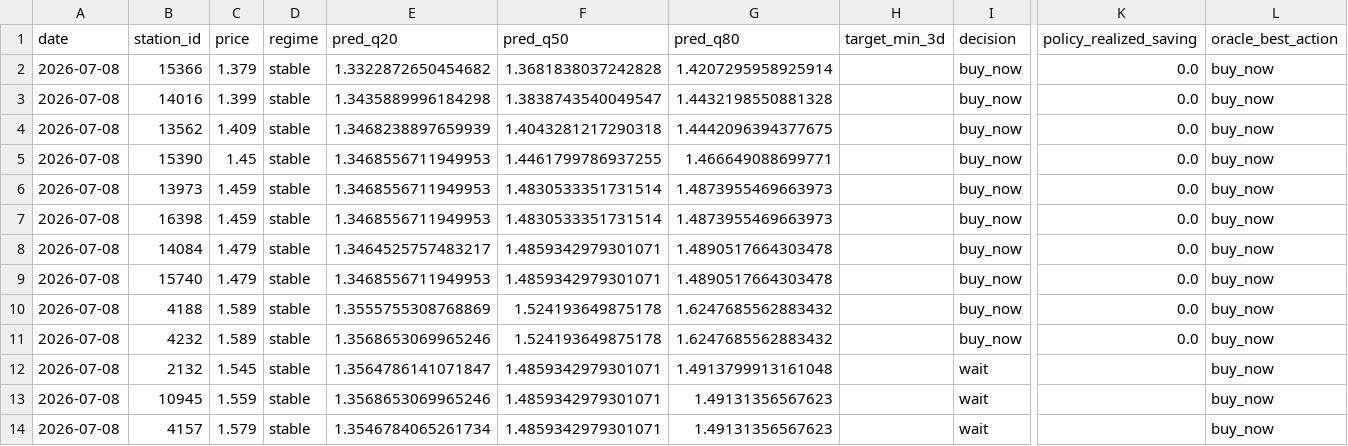
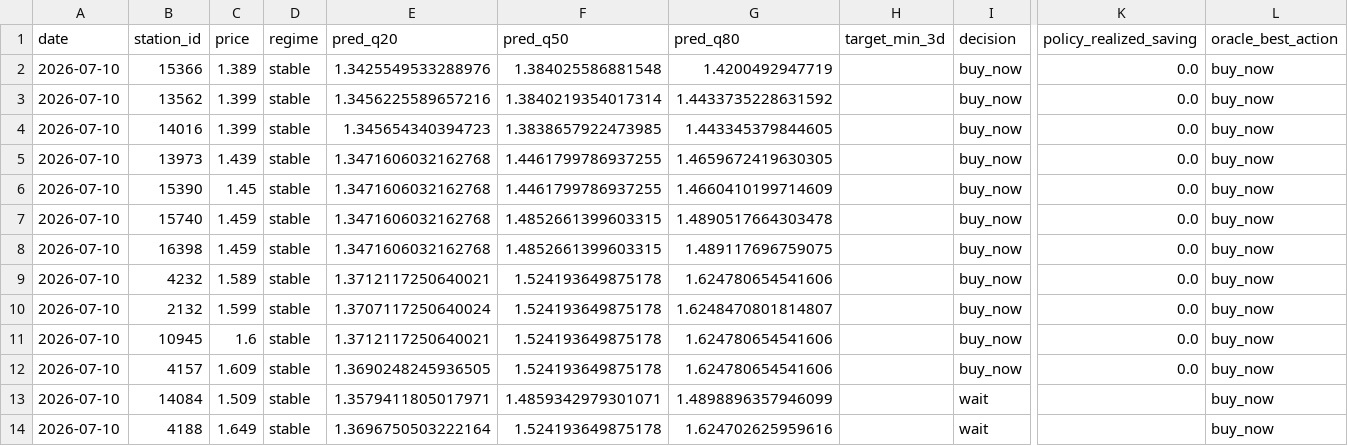
Before and after one commit to juanluserra/fuel-recommender-murcia, a CSV file: data/latest/alcantarilla_murcia__precio_gasoleo_a__latest.csv, drawn as a sheet; only a part is shown, gaps mark what is left out; removed rows and columns are numbered as before the commit, all else as after; rows hold the shown columns only; the diff names each change by its address in the sheet, - before the commit and + after, or states it on an @@ line.

```diff
--- a/data/latest/alcantarilla_murcia__precio_gasoleo_a__latest.csv
+++ b/data/latest/alcantarilla_murcia__precio_gasoleo_a__latest.csv
-A2 (date): 2026-07-08
+A2 (date): 2026-07-10
-C2 (price): 1.379
+C2 (price): 1.389
-E2 (pred_q20): 1.3322872650454682
+E2 (pred_q20): 1.3425549533288976
-F2 (pred_q50): 1.3681838037242828
+F2 (pred_q50): 1.384025586881548
-G2 (pred_q80): 1.4207295958925914
+G2 (pred_q80): 1.4200492947719
+row 3: 2026-07-10 | 13562 | 1.399 | stable | 1.3456225589657216 | 1.3840219354017314 | 1.4433735228631592 |  | buy_now | 0.0 | buy_now
-A4 (date): 2026-07-08
+A4 (date): 2026-07-10
-E4 (pred_q20): 1.3435889996184298
+E4 (pred_q20): 1.345654340394723
-F4 (pred_q50): 1.3838743540049547
+F4 (pred_q50): 1.3838657922473985
-G4 (pred_q80): 1.4432198550881328
+G4 (pred_q80): 1.443345379844605
-row 4: 2026-07-08 | 13562 | 1.409 | stable | 1.3468238897659939 | 1.4043281217290318 | 1.4442096394377675 |  | buy_now | 0.0 | buy_now
+row 5: 2026-07-10 | 13973 | 1.439 | stable | 1.3471606032162768 | 1.4461799786937255 | 1.4659672419630305 |  | buy_now | 0.0 | buy_now
-A6:A8 (date): 2026-07-08
+A6:A8 (date): 2026-07-10
-E6:E8 (pred_q20): 1.3468556711949953
+E6:E8 (pred_q20): 1.3471606032162768
-G6 (pred_q80): 1.466649088699771
+G6 (pred_q80): 1.4660410199714609
-B7 (station_id): 13973
+B7 (station_id): 15740
-F7:F8 (pred_q50): 1.4830533351731514
+F7:F8 (pred_q50): 1.4852661399603315
-G7 (pred_q80): 1.4873955469663973
+G7 (pred_q80): 1.4890517664303478
-G8 (pred_q80): 1.4873955469663973
+G8 (pred_q80): 1.489117696759075
-row 8: 2026-07-08 | 14084 | 1.479 | stable | 1.3464525757483217 | 1.4859342979301071 | 1.4890517664303478 |  | buy_now | 0.0 | buy_now
-row 9: 2026-07-08 | 15740 | 1.479 | stable | 1.3468556711949953 | 1.4859342979301071 | 1.4890517664303478 |  | buy_now | 0.0 | buy_now
-row 10: 2026-07-08 | 4188 | 1.589 | stable | 1.3555755308768869 | 1.524193649875178 | 1.6247685562883432 |  | buy_now | 0.0 | buy_now
-A9:A12 (date): 2026-07-08
+A9:A12 (date): 2026-07-10
-E9 (pred_q20): 1.3568653069965246
+E9 (pred_q20): 1.3712117250640021
-G9 (pred_q80): 1.6247685562883432
+G9 (pred_q80): 1.624780654541606
-C10 (price): 1.545
+C10 (price): 1.599
-E10 (pred_q20): 1.3564786141071847
+E10 (pred_q20): 1.3707117250640024
-F10:F12 (pred_q50): 1.4859342979301071
+F10:F12 (pred_q50): 1.524193649875178
-G10 (pred_q80): 1.4913799913161048
+G10 (pred_q80): 1.6248470801814807
-I10:I12 (decision): wait
+I10:I12 (decision): buy_now
-K10:K12 (policy_realized_saving): (empty)
+K10:K12 (policy_realized_saving): 0.0
-C11 (price): 1.559
+C11 (price): 1.6
-E11 (pred_q20): 1.3568653069965246
+E11 (pred_q20): 1.3712117250640021
-G11:G12 (pred_q80): 1.49131356567623
+G11:G12 (pred_q80): 1.624780654541606
-C12 (price): 1.579
+C12 (price): 1.609
-E12 (pred_q20): 1.3546784065261734
+E12 (pred_q20): 1.3690248245936505
+row 13: 2026-07-10 | 14084 | 1.509 | stable | 1.3579411805017971 | 1.4859342979301071 | 1.4898896357946099 |  | wait |  | buy_now
+row 14: 2026-07-10 | 4188 | 1.649 | stable | 1.3696750503222164 | 1.524193649875178 | 1.624702625959616 |  | wait |  | buy_now
```
Also changed, not shown: data/history/alcantarilla_murcia/fetch_log.csv, data/history/alcantarilla_murcia/stations.csv, 4 other files.
